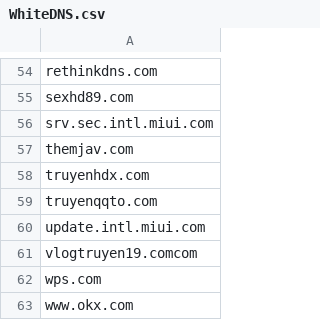
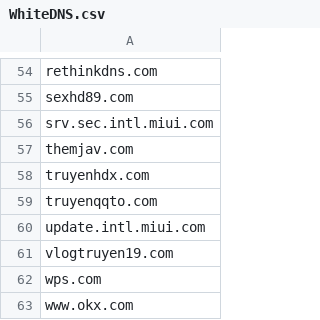
Before and after one commit to FlashStartDNS/dian, a CSV file: WhiteDNS.csv, drawn as a sheet; only a part is shown, gaps mark what is left out.

Commit message:
WhiteDNS.csv: Fix vlogtruyen19
vlogtruyen19.comcom

```diff
--- a/WhiteDNS.csv
+++ b/WhiteDNS.csv
@@ -60,3 +60,3 @@ truyenqqto.com
 update.intl.miui.com
-vlogtruyen19.comcom
+vlogtruyen19.com
 wps.com
```
